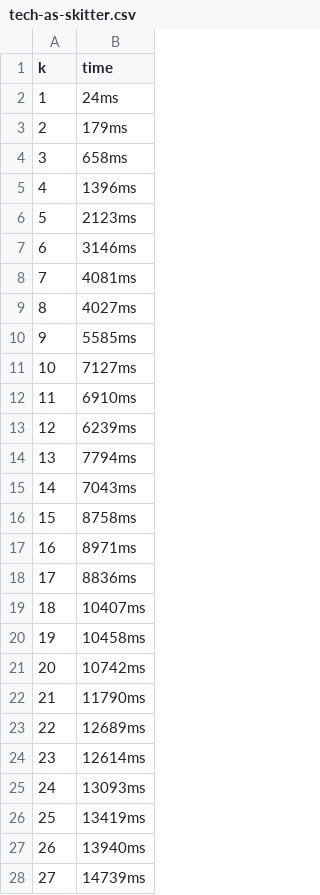
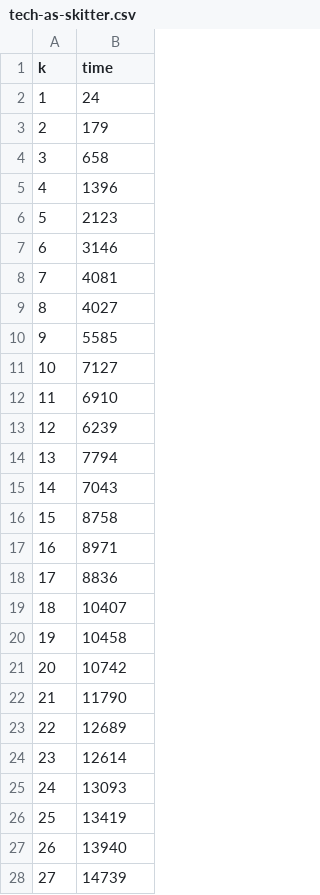
Before and after one commit to jsilll/crc, a CSV file: benchmarks/results/algo1/tech-as-skitter.csv, drawn as a sheet; only a part is shown; the diff covers the shown part only.

```diff
--- a/benchmarks/results/algo1/tech-as-skitter.csv
+++ b/benchmarks/results/algo1/tech-as-skitter.csv
@@ -1,28 +1,28 @@
 k, time
-1, 24ms
-2, 179ms
-3, 658ms
-4, 1396ms
-5, 2123ms
-6, 3146ms
-7, 4081ms
-8, 4027ms
-9, 5585ms
-10, 7127ms
-11, 6910ms
-12, 6239ms
-13, 7794ms
-14, 7043ms
-15, 8758ms
-16, 8971ms
-17, 8836ms
-18, 10407ms
-19, 10458ms
-20, 10742ms
-21, 11790ms
-22, 12689ms
-23, 12614ms
-24, 13093ms
-25, 13419ms
-26, 13940ms
-27, 14739ms
+1, 24
+2, 179
+3, 658
+4, 1396
+5, 2123
+6, 3146
+7, 4081
+8, 4027
+9, 5585
+10, 7127
+11, 6910
+12, 6239
+13, 7794
+14, 7043
+15, 8758
+16, 8971
+17, 8836
+18, 10407
+19, 10458
+20, 10742
+21, 11790
+22, 12689
+23, 12614
+24, 13093
+25, 13419
+26, 13940
+27, 14739
```
Also changed, not shown: 84 edited cells elsewhere in this file, benchmarks/results/algo1/WikiTalk.csv, benchmarks/results/algo1/web-Google.csv, 23 other files.
